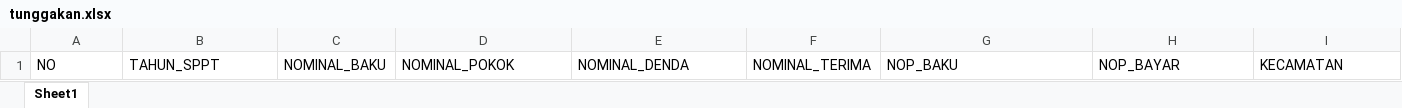
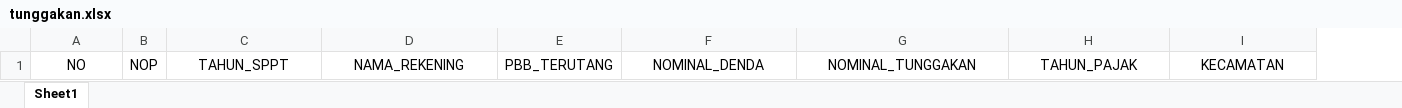
Before and after one commit to Lintangpratama03/PROYEK_TA, an Excel workbook: public/format_import/tunggakan.xlsx, sheet Sheet1, drawn as a sheet; only a part is shown; values as stored, in another font and other column widths than the file's, no borders; removed rows and columns are numbered as before the commit, all else as after; the diff covers the shown part only; the diff names each change by its address in the sheet, - before the commit and + after, or states it on an @@ line.

Commit message:
perbaikan kelola akun dan ambil data

```diff
--- a/public/format_import/tunggakan.xlsx (sheet Sheet1)
+++ b/public/format_import/tunggakan.xlsx (sheet Sheet1)
+column B, row 1: NOP
-column C, row 1: NOMINAL_BAKU
+column E, row 1: PBB_TERUTANG
-column F, row 1: NOMINAL_TERIMA
-A1 alignment: left
+A1 alignment: center
-C1 alignment: left
+C1 alignment: center
-D1: NOMINAL_POKOK
+D1: NAMA_REKENING
-D1 alignment: left
+D1 alignment: center
-F1 alignment: left
+F1 alignment: center
-G1: NOP_BAKU
+G1: NOMINAL_TUNGGAKAN
-G1:I1 alignment: left
+G1:I1 alignment: center
-H1: NOP_BAYAR
+H1: TAHUN_PAJAK
```
Also changed, not shown: cell formats elsewhere in this sheet, 8 other files.
